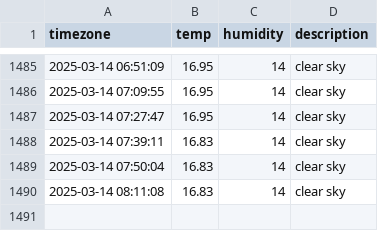
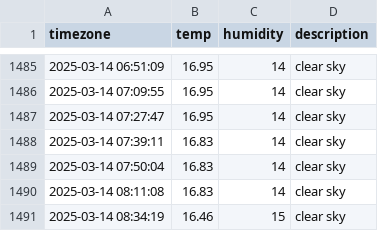
Before and after one commit to allowseok/seoul_weather, a CSV file: seoul_weather.csv, drawn as a sheet; only a part is shown, gaps mark what is left out.

```diff
--- a/seoul_weather.csv
+++ b/seoul_weather.csv
@@ -1490 +1490,2 @@ timezone,temp,humidity,description
 2025-03-14 08:11:08,16.83,14,clear sky
+2025-03-14 08:34:19,16.46,15,clear sky
```
